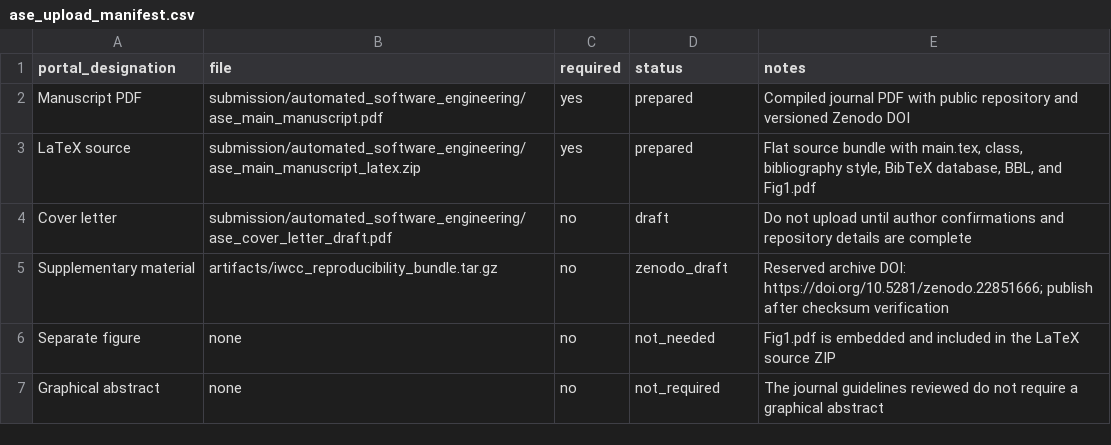
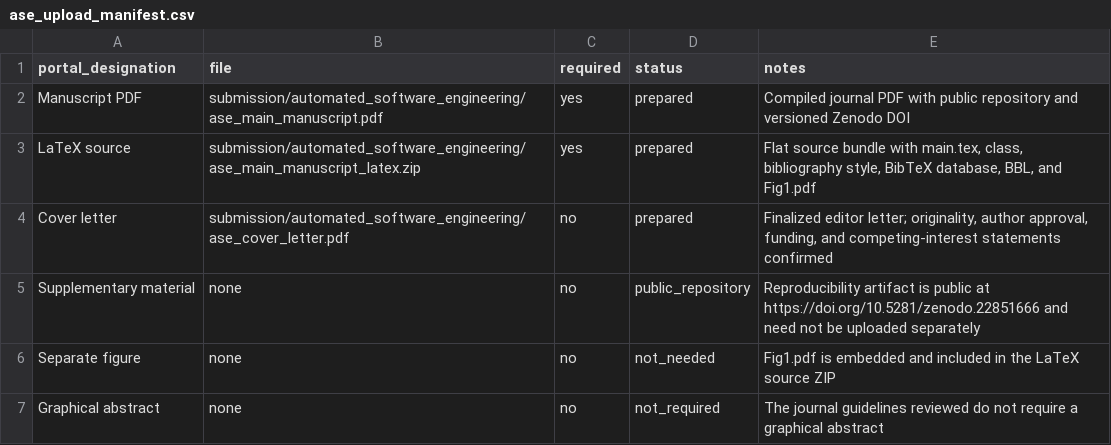
Before and after one commit to ls680/iwcc-agent-skill-contracts, a CSV file: submission/automated_software_engineering/ase_upload_manifest.csv, drawn as a sheet.

Commit message:
Finalize ASE submission package and release artifact

```diff
--- a/submission/automated_software_engineering/ase_upload_manifest.csv
+++ b/submission/automated_software_engineering/ase_upload_manifest.csv
@@ -3,4 +3,4 @@ Manuscript PDF,submission/automated_software_engineering/ase_main_manuscript.pdf
 LaTeX source,submission/automated_software_engineering/ase_main_manuscript_latex.zip,yes,prepared,"Flat source bundle with main.tex, class, bibliography style, BibTeX database, BBL, and Fig1.pdf"
-Cover letter,submission/automated_software_engineering/ase_cover_letter_draft.pdf,no,draft,"Do not upload until author confirmations and repository details are complete"
-Supplementary material,artifacts/iwcc_reproducibility_bundle.tar.gz,no,zenodo_draft,"Reserved archive DOI: https://doi.org/10.5281/zenodo.22851666; publish after checksum verification"
+Cover letter,submission/automated_software_engineering/ase_cover_letter.pdf,no,prepared,"Finalized editor letter; originality, author approval, funding, and competing-interest statements confirmed"
+Supplementary material,none,no,public_repository,"Reproducibility artifact is public at https://doi.org/10.5281/zenodo.22851666 and need not be uploaded separately"
 Separate figure,none,no,not_needed,"Fig1.pdf is embedded and included in the LaTeX source ZIP"
```
Also changed, not shown: 15 other files.
